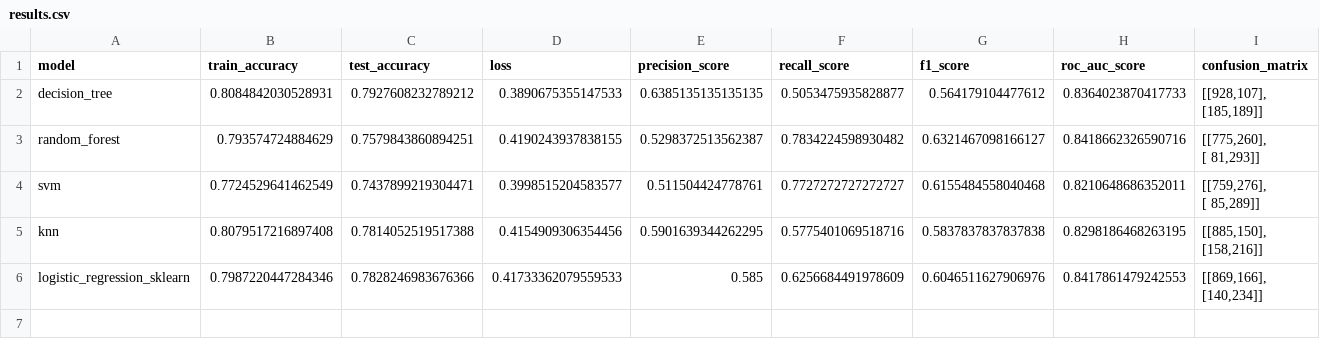
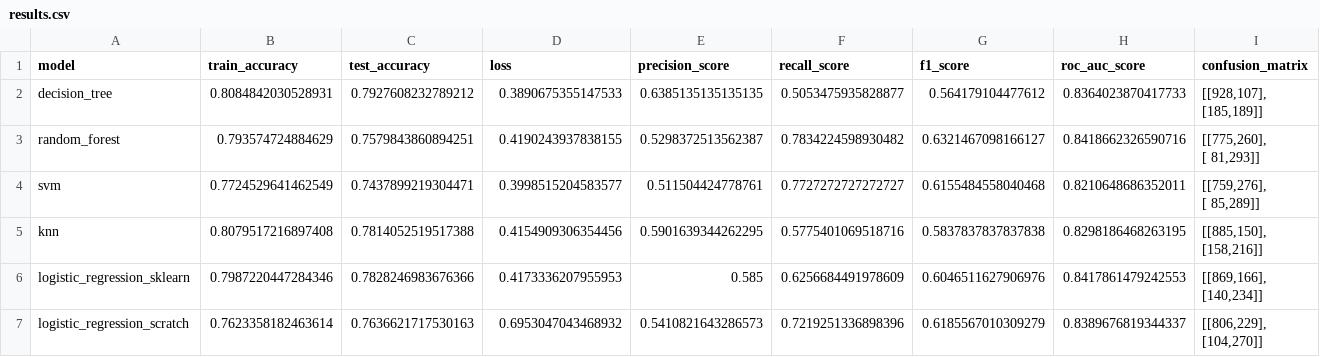
Before and after one commit to Rebiya/auto-model-retraining, a CSV file: results.csv, drawn as a sheet.

Commit message:
feat: implement scratch logistic regression with weighted loss, early stopping, threshold tuning

```diff
--- a/results.csv
+++ b/results.csv
@@ -9,3 +9,5 @@ knn,0.8079517216897408,0.7814052519517388,0.4154909306354456,0.5901639344262295,
  [158,216]]"
-logistic_regression_sklearn,0.7987220447284346,0.7828246983676366,0.41733362079559533,0.585,0.6256684491978609,0.6046511627906976,0.8417861479242553,"[[869,166],
- [140,234]]"
+logistic_regression_sklearn,0.7987220447284346,0.7828246983676366,0.4173336207955953,0.585,0.6256684491978609,0.6046511627906976,0.8417861479242553,"[[869,166],
+ [140,234]]"
+logistic_regression_scratch,0.7623358182463614,0.7636621717530163,0.6953047043468932,0.5410821643286573,0.7219251336898396,0.6185567010309279,0.8389676819344337,"[[806,229],
+ [104,270]]"
```
Also changed, not shown: 1 other file.
